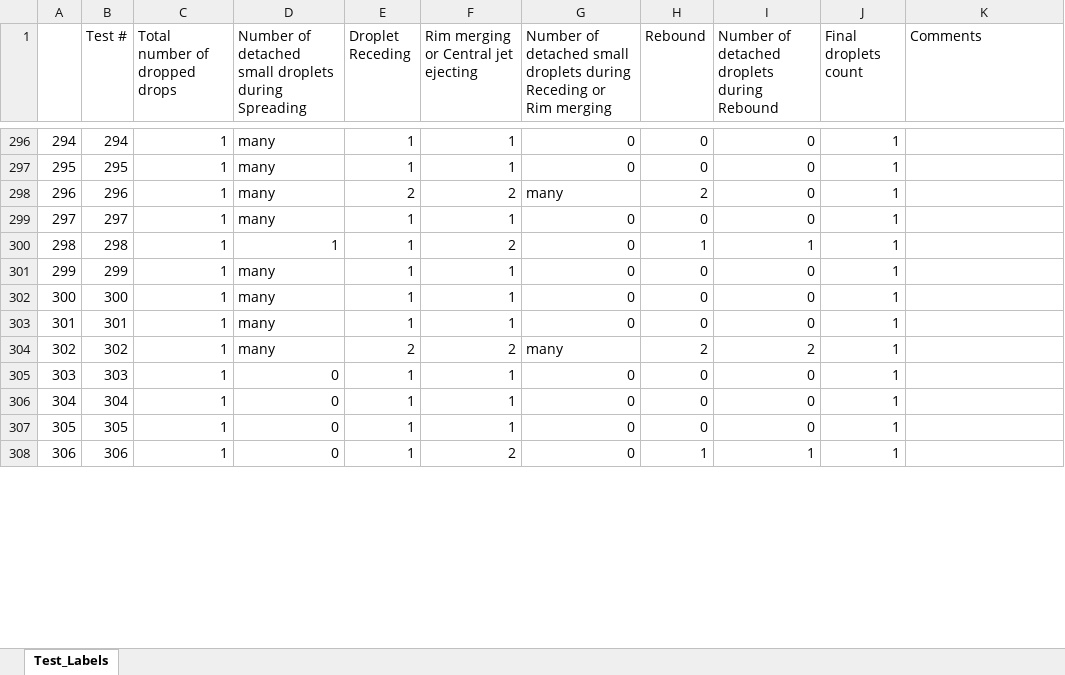
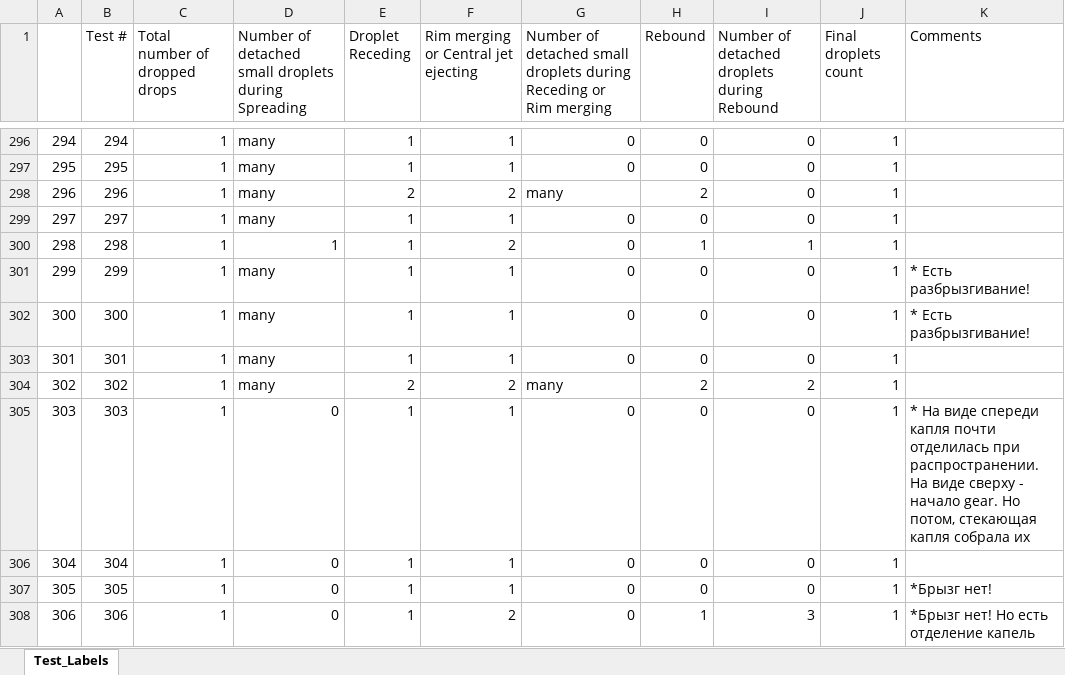
Before and after one commit to mvulf/drop-wall-impact-ml-prediction, an Excel workbook: data/Suspension Data Labeling_We_Re_edit.xlsx, sheet Test_Labels, drawn as a sheet; only a part is shown, gaps mark what is left out; values as stored, in another font and other column widths than the file's, no cell formats; the diff covers the shown part only; the diff names each change by its address in the sheet, - before the commit and + after, or states it on an @@ line.

Commit message:
[ADD] Data Labeling editing finished

```diff
--- a/data/Suspension Data Labeling_We_Re_edit.xlsx (sheet Test_Labels)
+++ b/data/Suspension Data Labeling_We_Re_edit.xlsx (sheet Test_Labels)
-K301:K302 (Comments): (empty)
+K301:K302 (Comments): * Есть разбрызгивание!
-K305 (Comments): (empty)
+K305 (Comments): * На виде спереди капля почти отделилась при распространении. На виде сверху - начало gear. Но потом, стекающая капля собрала их
-K307 (Comments): (empty)
+K307 (Comments): *Брызг нет!
-I308: 1
+I308: 3
-K308 (Comments): (empty)
+K308 (Comments): *Брызг нет! Но есть отделение капель
```
Also changed, not shown: 47 edited cells elsewhere in this sheet, cell formats, 1 other file.
